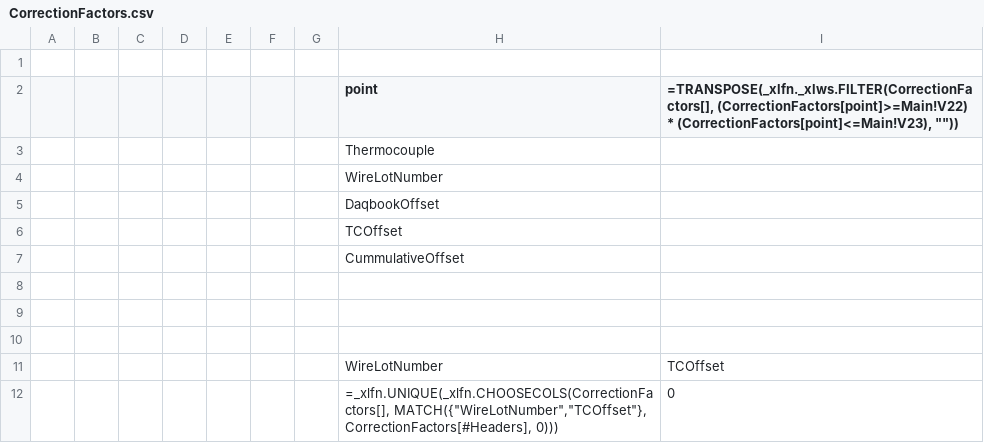
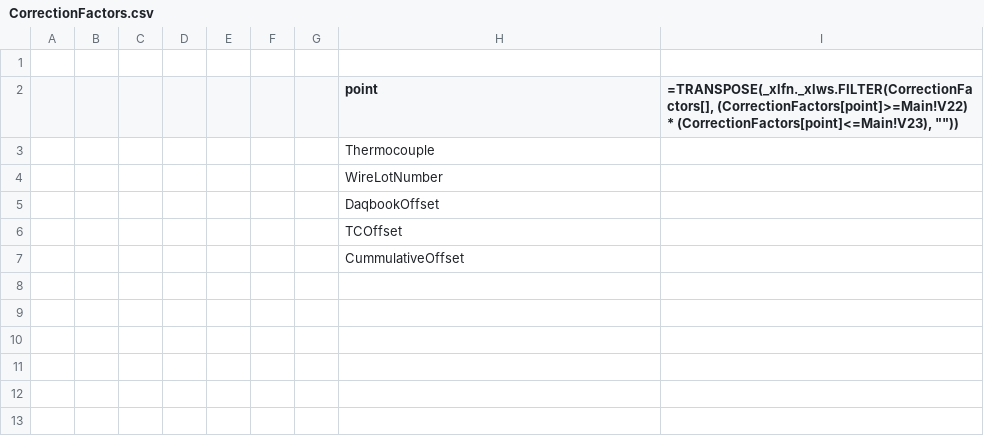
Before and after one commit to Johnson-Gage-Inspection-Inc/xl-TUS, a CSV file: exploded/New TUS (Beta)/sheets/CorrectionFactors.csv, drawn as a sheet.

Commit message:
Refactor CorrectionFactors and Interp sheets: streamline formulas and improve data handling

```diff
--- a/exploded/New TUS (Beta)/sheets/CorrectionFactors.csv
+++ b/exploded/New TUS (Beta)/sheets/CorrectionFactors.csv
@@ -7,6 +7 @@
 ,,,,,,,CummulativeOffset,
-,,,,,,,,
-,,,,,,,,
-,,,,,,,,
-,,,,,,,WireLotNumber,TCOffset
-,,,,,,,"=_xlfn.UNIQUE(_xlfn.CHOOSECOLS(CorrectionFactors[], MATCH({""WireLotNumber"",""TCOffset""}, CorrectionFactors[#Headers], 0)))",0
```
Also changed, not shown: exploded/New TUS (Beta)/sheets/Interp.csv, exploded/New TUS (Beta)/sheets/Main.csv, 1 other file.
